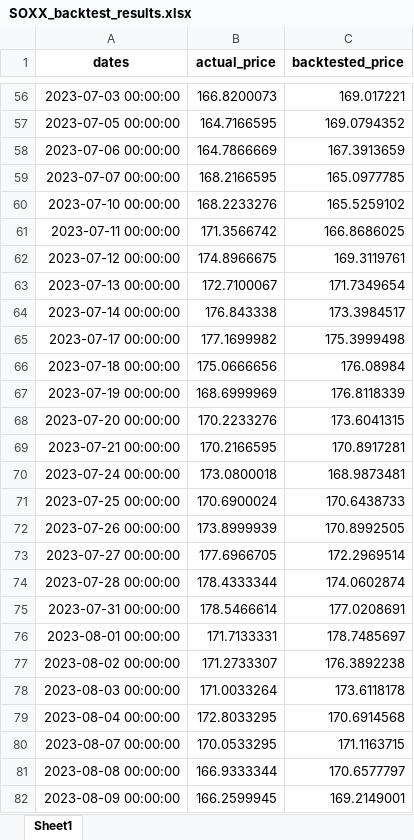
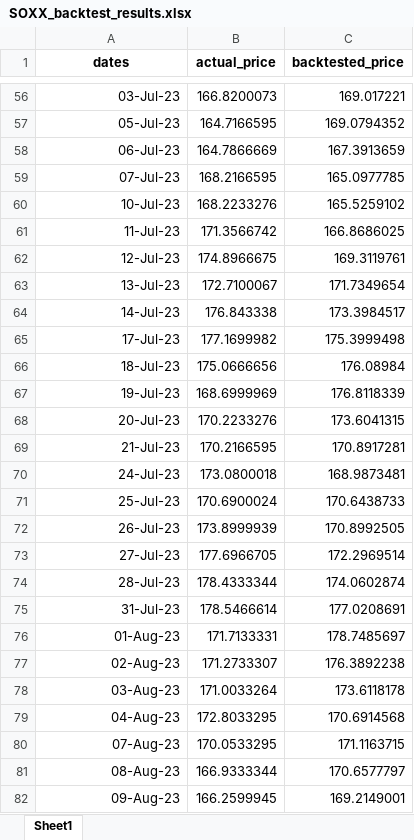
Before and after one commit to jyin1003/financial-portfolio-analysis, an Excel workbook: etf_analysis/SOXX/SOXX_backtest_results.xlsx, sheet Sheet1, drawn as a sheet; only a part is shown, gaps mark what is left out; values as stored, in another font and other column widths than the file's, no borders; charts and pictures not drawn; the diff covers the shown part only; the diff names each change by its address in the sheet, - before the commit and + after, or states it on an @@ line.

```diff
--- a/etf_analysis/SOXX/SOXX_backtest_results.xlsx (sheet Sheet1)
+++ b/etf_analysis/SOXX/SOXX_backtest_results.xlsx (sheet Sheet1)
-A56 (dates): 2023-07-03 00:00:00
+A56 (dates): 03-Jul-23
-A57 (dates): 2023-07-05 00:00:00
+A57 (dates): 05-Jul-23
-A58 (dates): 2023-07-06 00:00:00
+A58 (dates): 06-Jul-23
-A59 (dates): 2023-07-07 00:00:00
+A59 (dates): 07-Jul-23
-A60 (dates): 2023-07-10 00:00:00
+A60 (dates): 10-Jul-23
-A61 (dates): 2023-07-11 00:00:00
+A61 (dates): 11-Jul-23
-A62 (dates): 2023-07-12 00:00:00
+A62 (dates): 12-Jul-23
-A63 (dates): 2023-07-13 00:00:00
+A63 (dates): 13-Jul-23
-A64 (dates): 2023-07-14 00:00:00
+A64 (dates): 14-Jul-23
-A65 (dates): 2023-07-17 00:00:00
+A65 (dates): 17-Jul-23
-A66 (dates): 2023-07-18 00:00:00
+A66 (dates): 18-Jul-23
-A67 (dates): 2023-07-19 00:00:00
+A67 (dates): 19-Jul-23
-A68 (dates): 2023-07-20 00:00:00
+A68 (dates): 20-Jul-23
-A69 (dates): 2023-07-21 00:00:00
+A69 (dates): 21-Jul-23
-A70 (dates): 2023-07-24 00:00:00
+A70 (dates): 24-Jul-23
-A71 (dates): 2023-07-25 00:00:00
+A71 (dates): 25-Jul-23
-A72 (dates): 2023-07-26 00:00:00
+A72 (dates): 26-Jul-23
-A73 (dates): 2023-07-27 00:00:00
+A73 (dates): 27-Jul-23
-A74 (dates): 2023-07-28 00:00:00
+A74 (dates): 28-Jul-23
-A75 (dates): 2023-07-31 00:00:00
+A75 (dates): 31-Jul-23
-A76 (dates): 2023-08-01 00:00:00
+A76 (dates): 01-Aug-23
-A77 (dates): 2023-08-02 00:00:00
+A77 (dates): 02-Aug-23
-A78 (dates): 2023-08-03 00:00:00
+A78 (dates): 03-Aug-23
-A79 (dates): 2023-08-04 00:00:00
+A79 (dates): 04-Aug-23
-A80 (dates): 2023-08-07 00:00:00
+A80 (dates): 07-Aug-23
-A81 (dates): 2023-08-08 00:00:00
+A81 (dates): 08-Aug-23
-A82 (dates): 2023-08-09 00:00:00
+A82 (dates): 09-Aug-23
```
Also changed, not shown: 220 edited cells elsewhere in this sheet, charts or pictures, etf_analysis/NLR/NLR_backtest_results.xlsx, etf_analysis/NLR/NLR_predicted_results_final.xlsx, 12 other files.
